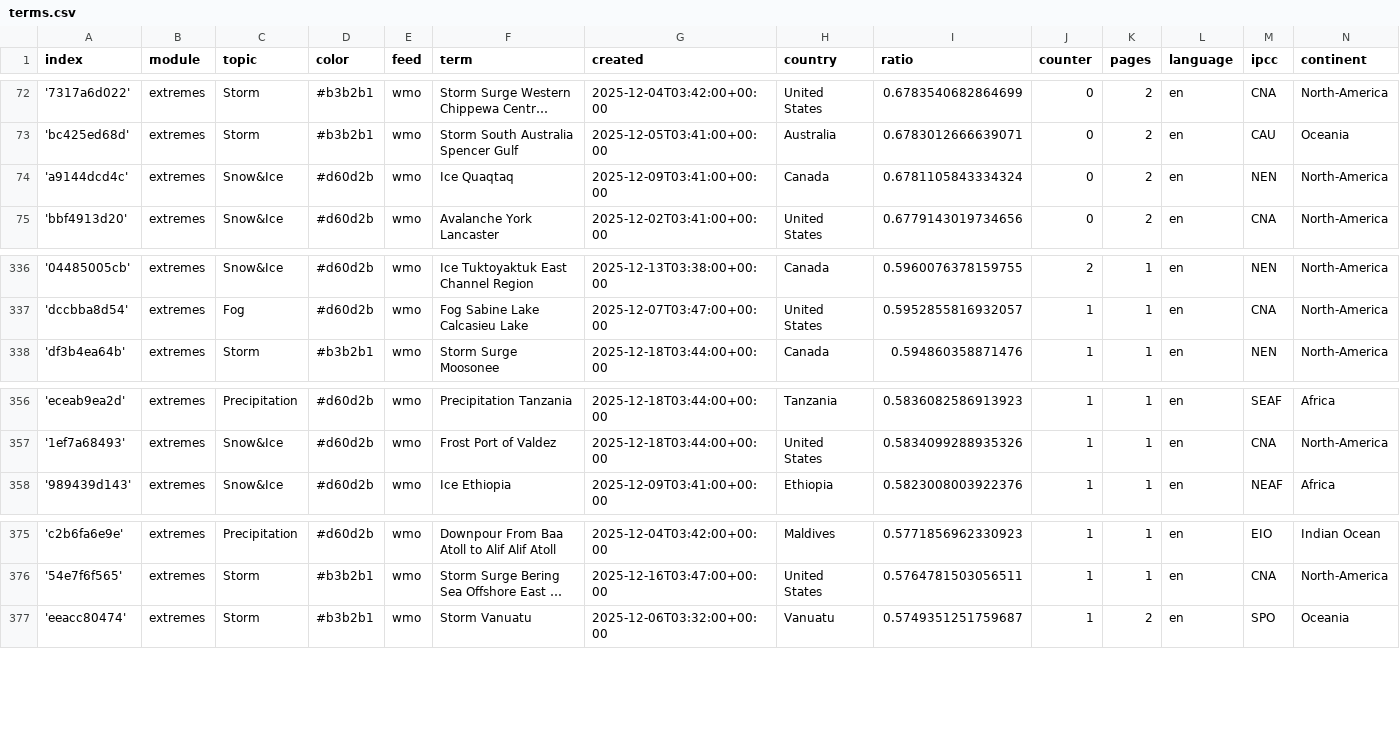
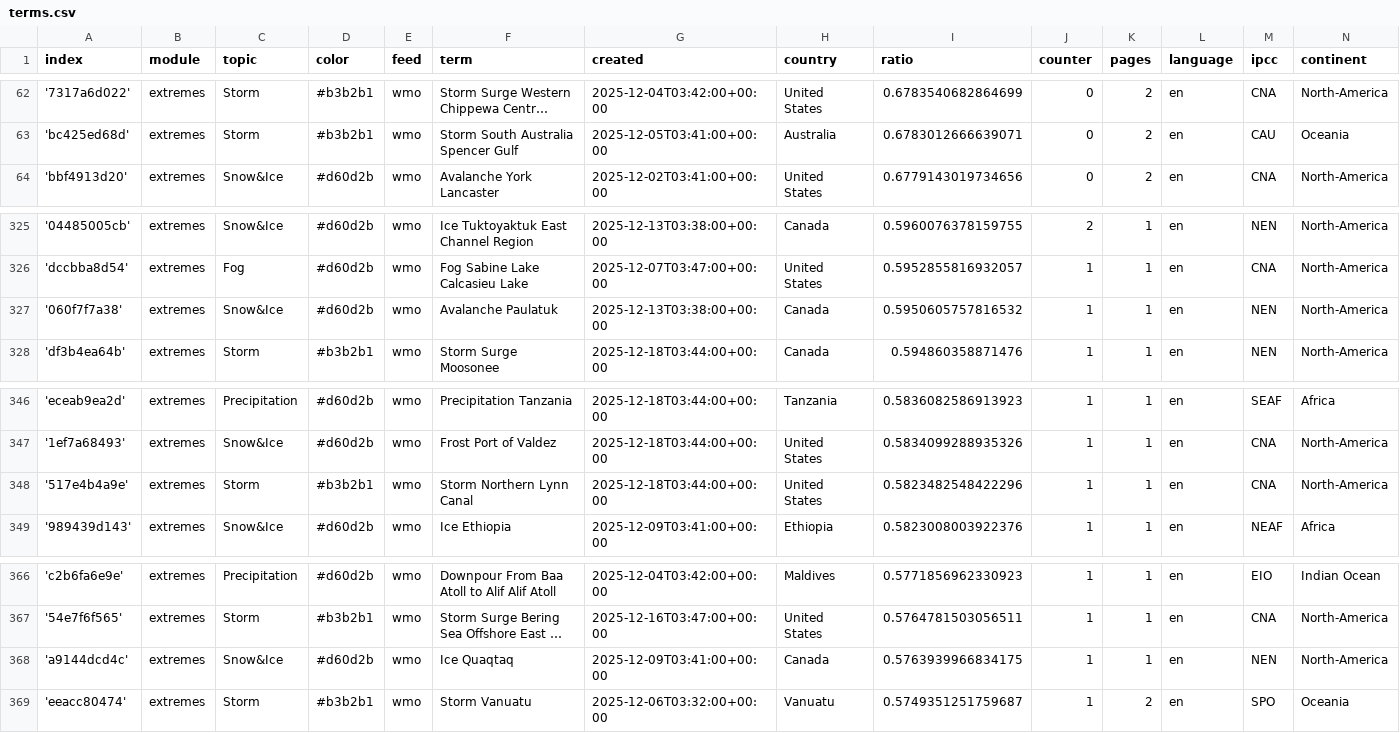
Before and after one commit to picawe-news/englishExtremes, a CSV file: terms.csv, drawn as a sheet; only a part is shown, gaps mark what is left out; long unchanged cells end in …; removed rows and columns are numbered as before the commit, all else as after; the diff covers the shown part only; the diff names each change by its address in the sheet, - before the commit and + after, or states it on an @@ line.

```diff
--- a/terms.csv
+++ b/terms.csv
-row 74: 'a9144dcd4c' | extremes | Snow&Ice | #d60d2b | wmo | Ice Quaqtaq | 2025-12-09T03:41:00+00:00 | Canada | 0.6781105843334324 | 0 | 2 | en | NEN | North-America
+row 327: '060f7f7a38' | extremes | Snow&Ice | #d60d2b | wmo | Avalanche Paulatuk | 2025-12-13T03:38:00+00:00 | Canada | 0.5950605757816532 | 1 | 1 | en | NEN | North-America
+row 348: '517e4b4a9e' | extremes | Storm | #b3b2b1 | wmo | Storm Northern Lynn Canal | 2025-12-18T03:44:00+00:00 | United States | 0.5823482548422296 | 1 | 1 | en | CNA | North-America
+row 368: 'a9144dcd4c' | extremes | Snow&Ice | #d60d2b | wmo | Ice Quaqtaq | 2025-12-09T03:41:00+00:00 | Canada | 0.5763939966834175 | 1 | 1 | en | NEN | North-America
```
Also changed, not shown: 10 removed rows and 1 edited cell elsewhere in this file.
